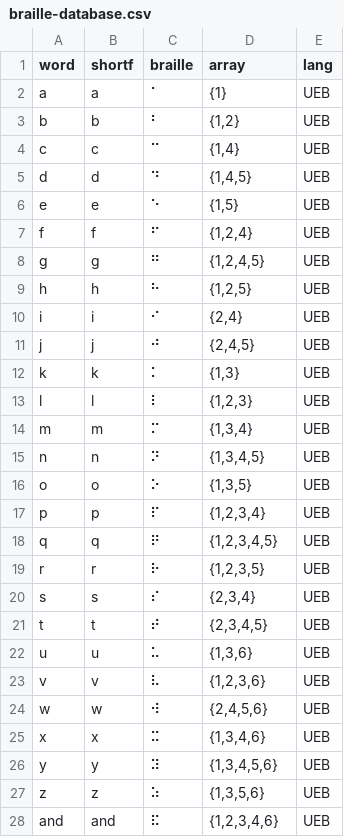
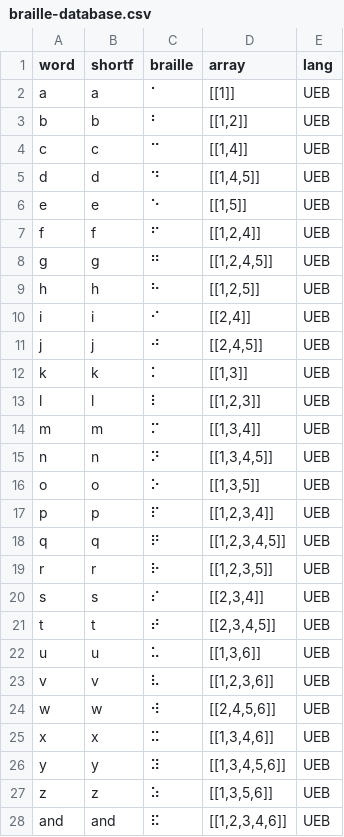
Before and after one commit to FromKylo/s2b, a CSV file: braille-database.csv, drawn as a sheet; only a part is shown; the diff covers the shown part only.

```diff
--- a/braille-database.csv
+++ b/braille-database.csv
@@ -1,28 +1,28 @@
 word,shortf,braille,array,lang
-a,a,⠁,"{1}",UEB
-b,b,⠃,"{1,2}",UEB
-c,c,⠉,"{1,4}",UEB
-d,d,⠙,"{1,4,5}",UEB
-e,e,⠑,"{1,5}",UEB
-f,f,⠋,"{1,2,4}",UEB
-g,g,⠛,"{1,2,4,5}",UEB
-h,h,⠓,"{1,2,5}",UEB
-i,i,⠊,"{2,4}",UEB
-j,j,⠚,"{2,4,5}",UEB
-k,k,⠅,"{1,3}",UEB
-l,l,⠇,"{1,2,3}",UEB
-m,m,⠍,"{1,3,4}",UEB
-n,n,⠝,"{1,3,4,5}",UEB
-o,o,⠕,"{1,3,5}",UEB
-p,p,⠏,"{1,2,3,4}",UEB
-q,q,⠟,"{1,2,3,4,5}",UEB
-r,r,⠗,"{1,2,3,5}",UEB
-s,s,⠎,"{2,3,4}",UEB
-t,t,⠞,"{2,3,4,5}",UEB
-u,u,⠥,"{1,3,6}",UEB
-v,v,⠧,"{1,2,3,6}",UEB
-w,w,⠺,"{2,4,5,6}",UEB
-x,x,⠭,"{1,3,4,6}",UEB
-y,y,⠽,"{1,3,4,5,6}",UEB
-z,z,⠵,"{1,3,5,6}",UEB
-and,and,⠯,"{1,2,3,4,6}",UEB
+a,a,⠁,"[[1]]",UEB
+b,b,⠃,"[[1,2]]",UEB
+c,c,⠉,"[[1,4]]",UEB
+d,d,⠙,"[[1,4,5]]",UEB
+e,e,⠑,"[[1,5]]",UEB
+f,f,⠋,"[[1,2,4]]",UEB
+g,g,⠛,"[[1,2,4,5]]",UEB
+h,h,⠓,"[[1,2,5]]",UEB
+i,i,⠊,"[[2,4]]",UEB
+j,j,⠚,"[[2,4,5]]",UEB
+k,k,⠅,"[[1,3]]",UEB
+l,l,⠇,"[[1,2,3]]",UEB
+m,m,⠍,"[[1,3,4]]",UEB
+n,n,⠝,"[[1,3,4,5]]",UEB
+o,o,⠕,"[[1,3,5]]",UEB
+p,p,⠏,"[[1,2,3,4]]",UEB
+q,q,⠟,"[[1,2,3,4,5]]",UEB
+r,r,⠗,"[[1,2,3,5]]",UEB
+s,s,⠎,"[[2,3,4]]",UEB
+t,t,⠞,"[[2,3,4,5]]",UEB
+u,u,⠥,"[[1,3,6]]",UEB
+v,v,⠧,"[[1,2,3,6]]",UEB
+w,w,⠺,"[[2,4,5,6]]",UEB
+x,x,⠭,"[[1,3,4,6]]",UEB
+y,y,⠽,"[[1,3,4,5,6]]",UEB
+z,z,⠵,"[[1,3,5,6]]",UEB
+and,and,⠯,"[[1,2,3,4,6]]",UEB
```
Also changed, not shown: 123 edited cells elsewhere in this file, 4 other files.
